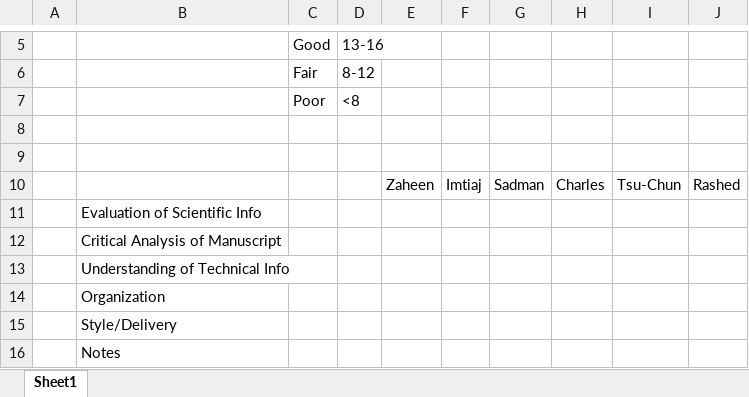
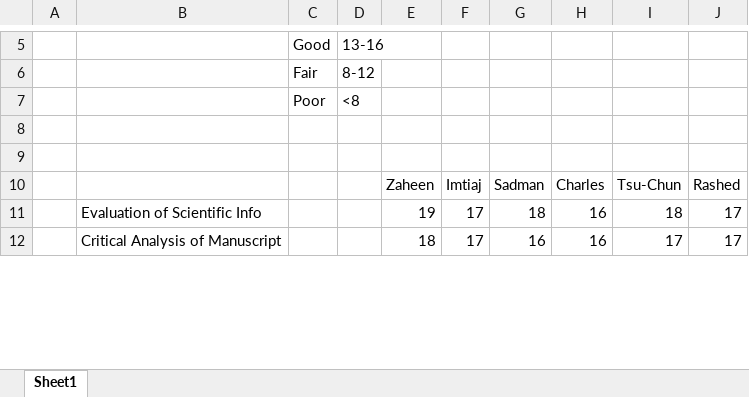
Before and after one commit to benbeeler/TEACHING, an Excel workbook: Nuclear_Fuel_Performance/NE533_Spring2024/Paper Project/paper_grading.xlsx, sheet Sheet1, drawn as a sheet; only a part is shown, gaps mark what is left out; values as stored, in another font and other column widths than the file's, no borders; removed rows and columns are numbered as before the commit, all else as after; the diff covers the shown part only; the diff names each change by its address in the sheet, - before the commit and + after, or states it on an @@ line.

```diff
--- a/Nuclear_Fuel_Performance/NE533_Spring2024/Paper Project/paper_grading.xlsx (sheet Sheet1)
+++ b/Nuclear_Fuel_Performance/NE533_Spring2024/Paper Project/paper_grading.xlsx (sheet Sheet1)
-row 11:  | Evaluation of Scientific Info
-row 12:  | Critical Analysis of Manuscript
-row 13:  | Understanding of Technical Info
-row 14:  | Organization
-row 15:  | Style/Delivery
-row 16:  | Notes
+row 11:  | Evaluation of Scientific Info |  |  | 19 | 17 | 18 | 16 | 18 | 17
+row 12:  | Critical Analysis of Manuscript |  |  | 18 | 17 | 16 | 16 | 17 | 17
```
Also changed, not shown: 19 added rows, 2 removed rows and 1 edited cell elsewhere in this sheet, Nuclear_Fuel_Performance/NE533_Spring2024/grading.xlsx, 5 other files.
